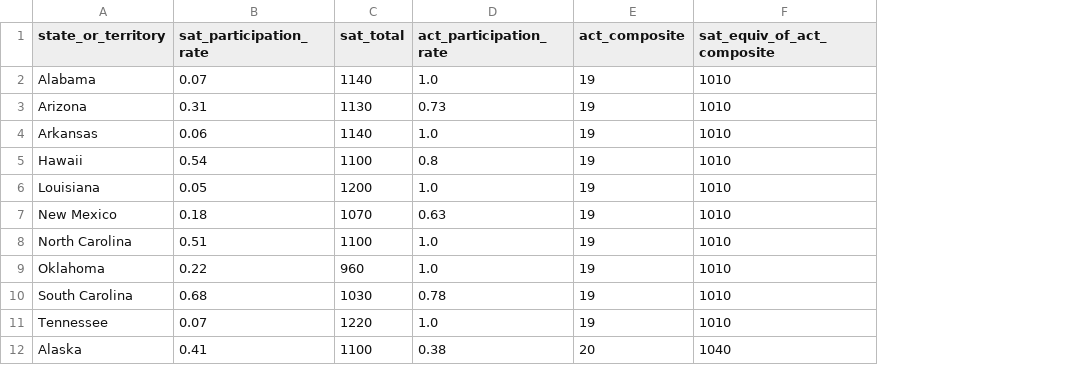
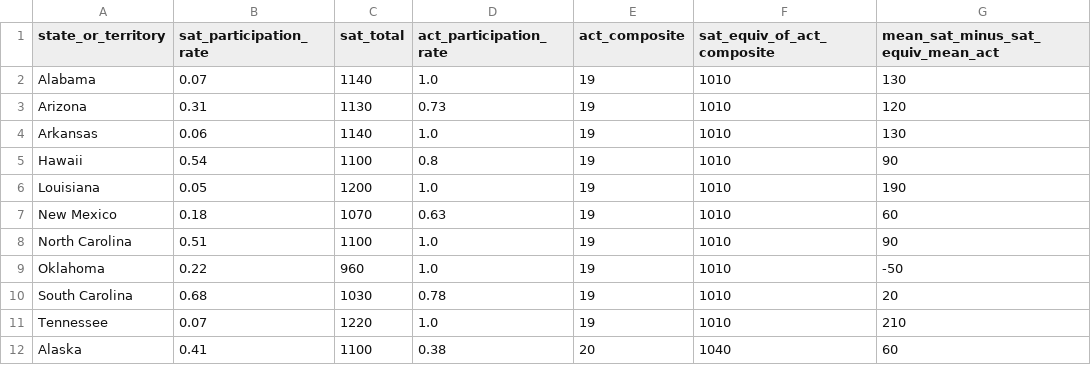
Before and after one commit to lmdunn/actsat, a CSV file: data/act_sat_2019_df.csv, drawn as a sheet; only a part is shown; the diff names each change by its address in the sheet, - before the commit and + after, or states it on an @@ line.

```diff
--- a/data/act_sat_2019_df.csv
+++ b/data/act_sat_2019_df.csv
+column G, rows 1-12: mean_sat_minus_sat_equiv_mean_act | 130 | 120 | 130 | 90 | 190 | 60 | 90 | -50 | 20 | 210 | 60
```
Also changed, not shown: 1 other file.
